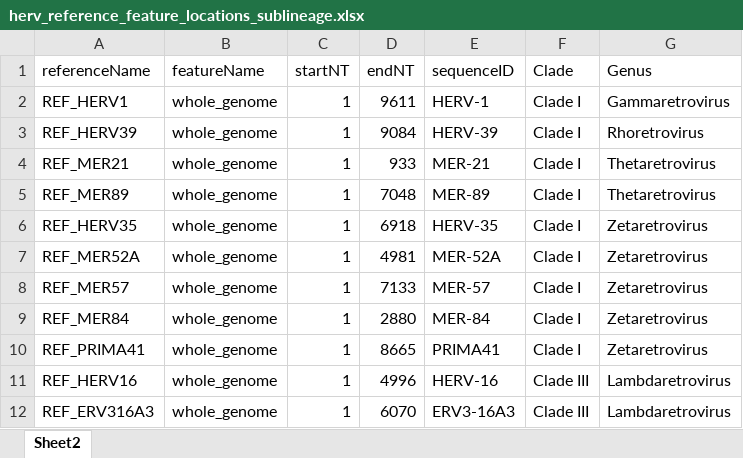
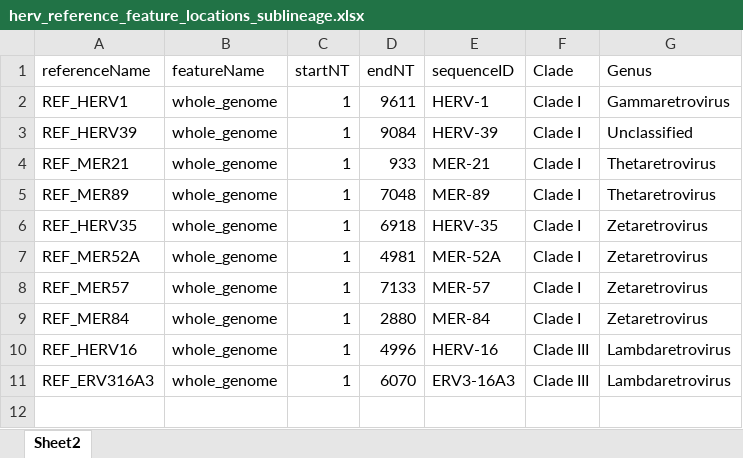
Before and after one commit to giffordlabcvr/ERVdb-HomoSapiens, an Excel workbook: tabular/reference/herv_reference_feature_locations_sublineage.xlsx, sheet Sheet2, drawn as a sheet; values as stored, in another font and other column widths than the file's, no borders; the diff names each change by its address in the sheet, - before the commit and + after, or states it on an @@ line.

```diff
--- a/tabular/reference/herv_reference_feature_locations_sublineage.xlsx (sheet Sheet2)
+++ b/tabular/reference/herv_reference_feature_locations_sublineage.xlsx (sheet Sheet2)
-G3 (Genus): Rhoretrovirus
+G3 (Genus): Unclassified
-row 10: REF_PRIMA41 | whole_genome | 1 | 8665 | PRIMA41 | Clade I | Zetaretrovirus
```
Also changed, not shown: tabular/reference/herv_sublineage_data.xlsx, 10 other files.
